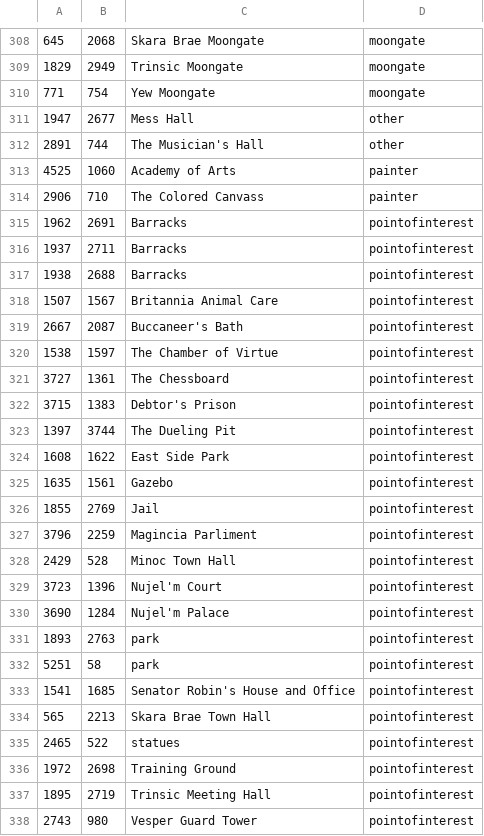
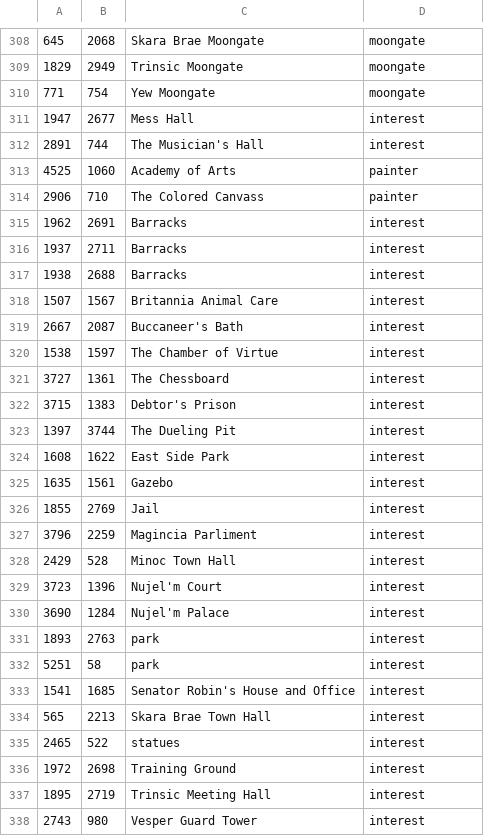
Before and after one commit to andreakarasho/razor, a CSV file: Razor/JMap/UOPoints.csv, drawn as a sheet; only a part is shown, gaps mark what is left out; the diff covers the shown part only.

Commit message:
Corrected some issues with pin locations

```diff
--- a/Razor/JMap/UOPoints.csv
+++ b/Razor/JMap/UOPoints.csv
@@ -310,29 +310,29 @@
 771,754,Yew Moongate,moongate
-1947,2677,Mess Hall,other
-2891,744,The Musician's Hall,other
+1947,2677,Mess Hall,interest
+2891,744,The Musician's Hall,interest
 4525,1060,Academy of Arts,painter
 2906,710,The Colored Canvass,painter
-1962,2691,Barracks,pointofinterest
-1937,2711,Barracks,pointofinterest
-1938,2688,Barracks,pointofinterest
-1507,1567,Britannia Animal Care,pointofinterest
-2667,2087,Buccaneer's Bath,pointofinterest
-1538,1597,The Chamber of Virtue,pointofinterest
-3727,1361,The Chessboard,pointofinterest
-3715,1383,Debtor's Prison,pointofinterest
-1397,3744,The Dueling Pit,pointofinterest
-1608,1622,East Side Park,pointofinterest
-1635,1561,Gazebo,pointofinterest
-1855,2769,Jail,pointofinterest
-3796,2259,Magincia Parliment,pointofinterest
-2429,528,Minoc Town Hall,pointofinterest
-3723,1396,Nujel'm Court,pointofinterest
-3690,1284,Nujel'm Palace,pointofinterest
-1893,2763,park,pointofinterest
-5251,58,park,pointofinterest
-1541,1685,Senator Robin's House and Office,pointofinterest
-565,2213,Skara Brae Town Hall,pointofinterest
-2465,522,statues,pointofinterest
-1972,2698,Training Ground,pointofinterest
-1895,2719,Trinsic Meeting Hall,pointofinterest
-2743,980,Vesper Guard Tower,pointofinterest
+1962,2691,Barracks,interest
+1937,2711,Barracks,interest
+1938,2688,Barracks,interest
+1507,1567,Britannia Animal Care,interest
+2667,2087,Buccaneer's Bath,interest
+1538,1597,The Chamber of Virtue,interest
+3727,1361,The Chessboard,interest
+3715,1383,Debtor's Prison,interest
+1397,3744,The Dueling Pit,interest
+1608,1622,East Side Park,interest
+1635,1561,Gazebo,interest
+1855,2769,Jail,interest
+3796,2259,Magincia Parliment,interest
+2429,528,Minoc Town Hall,interest
+3723,1396,Nujel'm Court,interest
+3690,1284,Nujel'm Palace,interest
+1893,2763,park,interest
+5251,58,park,interest
+1541,1685,Senator Robin's House and Office,interest
+565,2213,Skara Brae Town Hall,interest
+2465,522,statues,interest
+1972,2698,Training Ground,interest
+1895,2719,Trinsic Meeting Hall,interest
+2743,980,Vesper Guard Tower,interest
```
Also changed, not shown: 58 edited cells elsewhere in this file.
